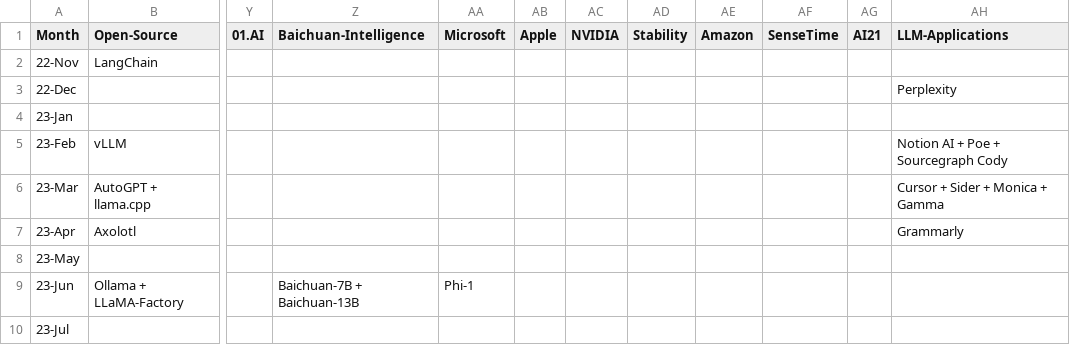
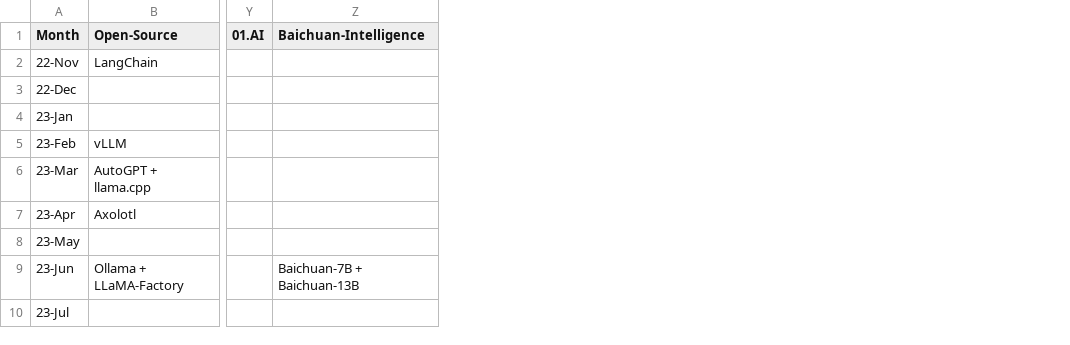
Before and after one commit to Physics-Lee/Monthly_Table_of_LLM_Releasing, a CSV file: llm_release_timeline_2022-11_to_2026-04.csv, drawn as a sheet; only a part is shown, gaps mark what is left out; the diff names each change by its address in the sheet, - before the commit and + after, or states it on an @@ line.

Commit message:
fix: add missing hyperlinks for DeepSeek-LLM, Embed v3, Rerank v3 in MD
- DeepSeek-LLM: github.com/deepseek-ai/DeepSeek-LLM
- Embed v3: cohere.com/blog/introducing-embed-v3
- Rerank v3: cohere.com/blog/rerank-3

Also trim CSV back to 26 columns (removed accidentally added extra columns).

```diff
--- a/llm_release_timeline_2022-11_to_2026-04.csv
+++ b/llm_release_timeline_2022-11_to_2026-04.csv
-column AA (Microsoft), row 9: Phi-1
-column AB (Apple), empty
-column AC (NVIDIA), empty
-column AD (Stability), empty
-column AE (Amazon), empty
-column AF (SenseTime), empty
-column AG (AI21), empty
-column AH (LLM-Applications), rows 3-7: Perplexity |  | Notion AI + Poe + Sourcegraph Cody | Cursor + Sider + Monica + Gamma | Grammarly
```
Also changed, not shown: 4 other files.
